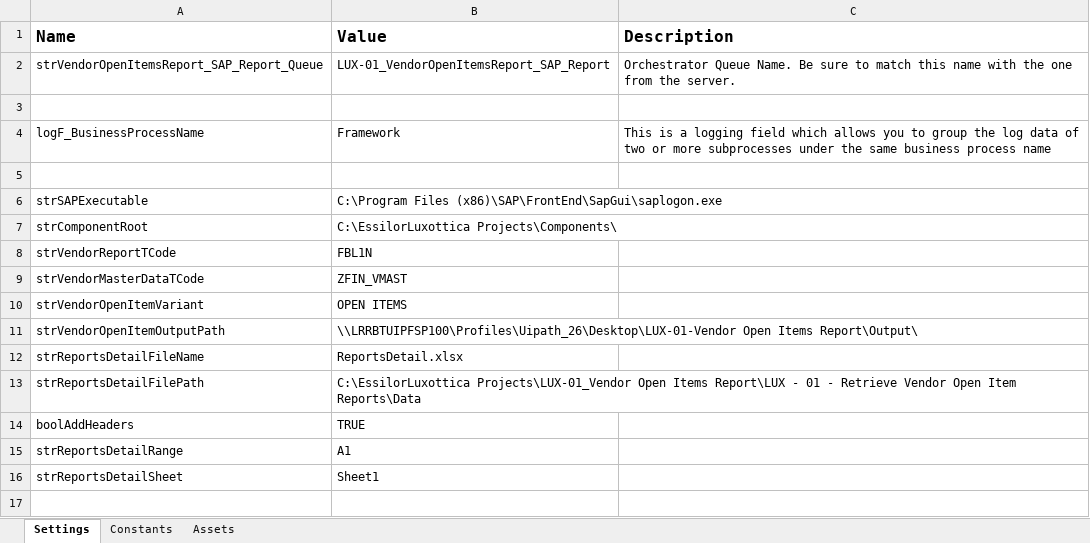
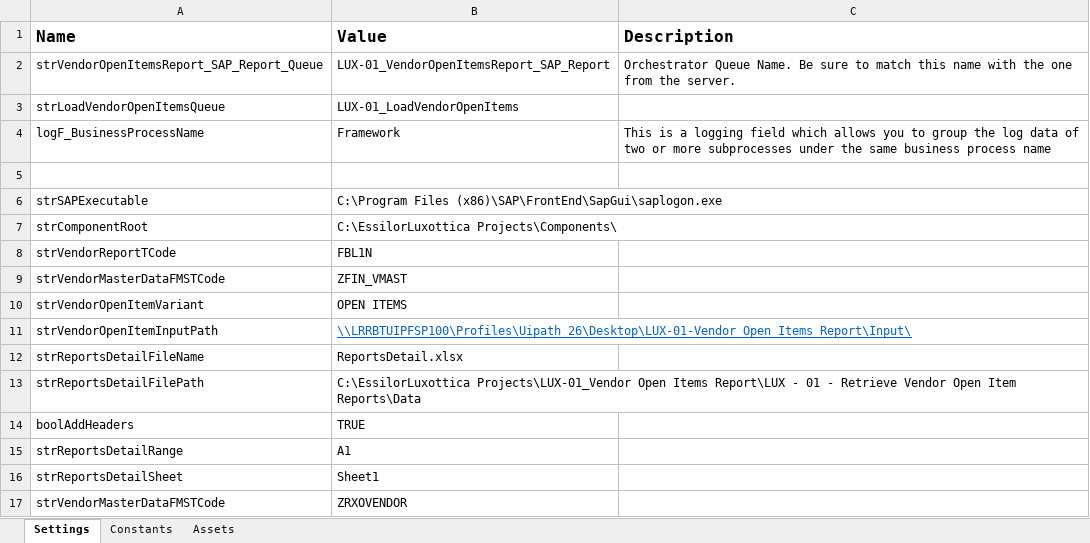
Before and after one commit to CarlosCortez23/Luxottica, an Excel workbook: EssilorLuxottica Projects/LUX - 01 - Retrieve Vendor Open Item Reports/Data/Config.xlsx, sheet Settings, drawn as a sheet; values as stored, in another font and other column widths than the file's, no borders; the diff names each change by its address in the sheet, - before the commit and + after, or states it on an @@ line.

```diff
--- a/EssilorLuxottica Projects/LUX - 01 - Retrieve Vendor Open Item Reports/Data/Config.xlsx (sheet Settings)
+++ b/EssilorLuxottica Projects/LUX - 01 - Retrieve Vendor Open Item Reports/Data/Config.xlsx (sheet Settings)
-row 3: (empty)
+row 3: strLoadVendorOpenItemsQueue | LUX-01_LoadVendorOpenItems
-A9 (Name): strVendorMasterDataTCode
+A9 (Name): strVendorMasterDataFMSTCode
-A11 (Name): strVendorOpenItemOutputPath
+A11 (Name): strVendorOpenItemInputPath
-B11 (Value): …Open Items Report\Output\
+B11 (Value): …Open Items Report\Input\
@@ B11 underline: off → on, text colour: black → #0563C1 @@
+row 17: strVendorMasterDataFMSTCode | ZRXOVENDOR
```
Also changed, not shown: sheet Constants, 22 other files.
